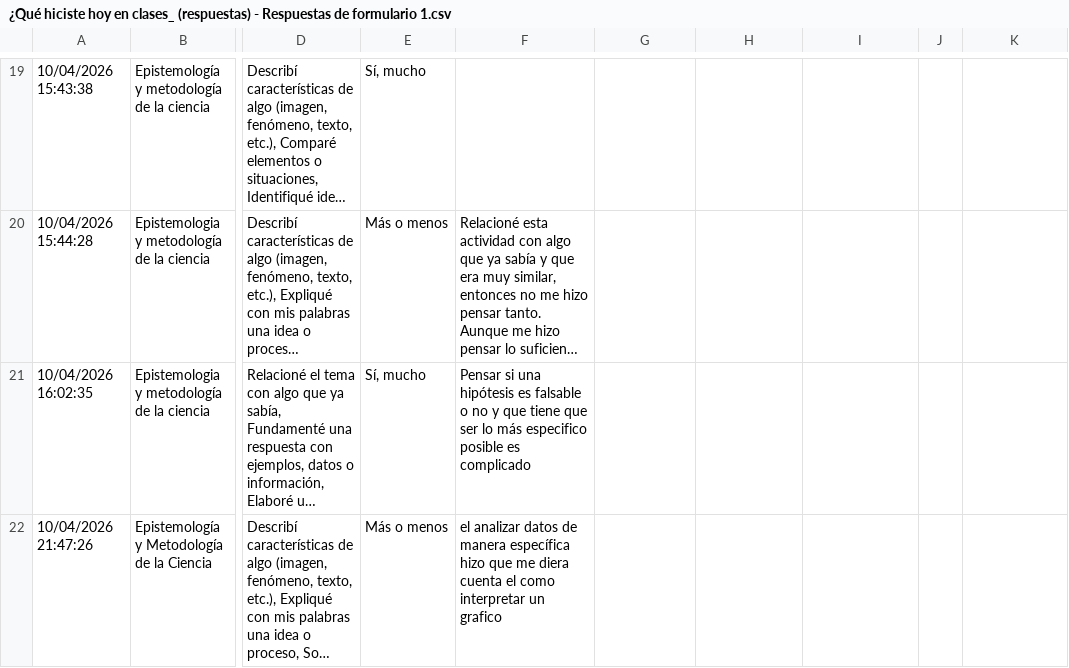
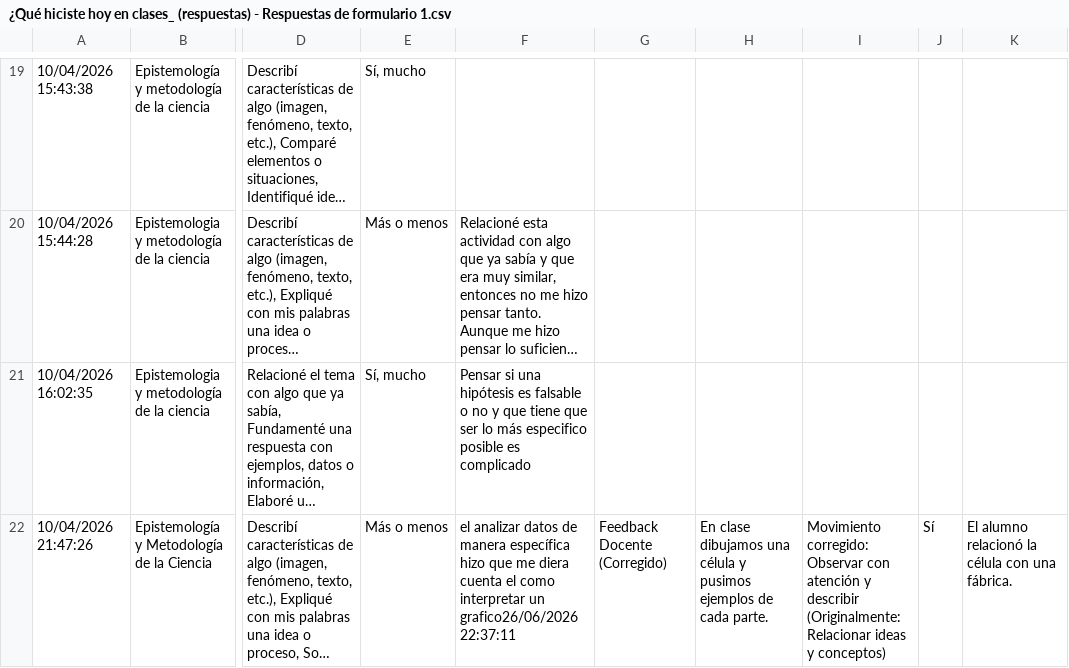
Before and after one commit to FranCecchi/chat-mp, a CSV file: refs/¿Qué hiciste hoy en clases_ (respuestas) - Respuestas de formulario 1.csv, drawn as a sheet; only a part is shown, gaps mark what is left out; long unchanged cells end in …; the diff names each change by its address in the sheet, - before the commit and + after, or states it on an @@ line.

Commit message:
feedback loop

```diff
--- a/refs/¿Qué hiciste hoy en clases_ (respuestas) - Respuestas de formulario 1.csv
+++ b/refs/¿Qué hiciste hoy en clases_ (respuestas) - Respuestas de formulario 1.csv
-F22: …interpretar un grafico
+F22: …interpretar un grafico26/06/2026 22:37:11
-G22: (empty)
+G22: Feedback Docente (Corregido)
-H22: (empty)
+H22: En clase dibujamos una célula y pusimos ejemplos de cada parte.
-I22: (empty)
+I22: Movimiento corregido: Observar con atención y describir (Originalmente: Relacionar ideas y conceptos)
-J22: (empty)
+J22: Sí
-K22: (empty)
+K22: El alumno relacionó la célula con una fábrica.
```
Also changed, not shown: 8 other files.
